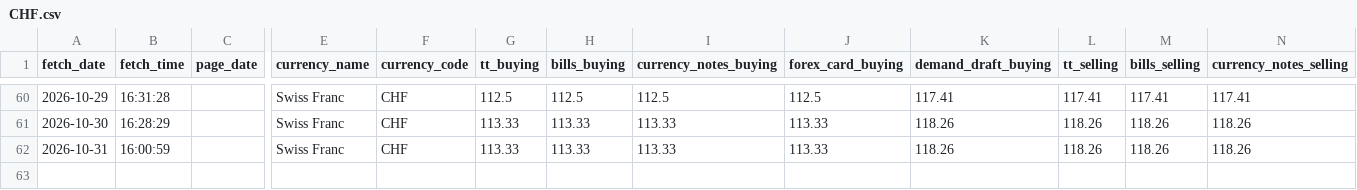
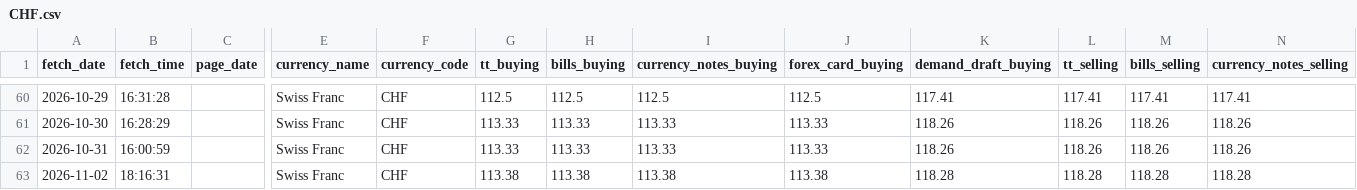
Before and after one commit to PankajGoyal7/icici-forex-rates-historical, a CSV file: data/by_currency/CHF.csv, drawn as a sheet; only a part is shown, gaps mark what is left out; rows hold the shown columns only; the diff names each change by its address in the sheet, - before the commit and + after, or states it on an @@ line.

```diff
--- a/data/by_currency/CHF.csv
+++ b/data/by_currency/CHF.csv
+row 63: 2026-11-02 | 18:16:31 |  | Swiss Franc | CHF | 113.38 | 113.38 | 113.38 | 113.38 | 118.28 | 118.28 | 118.28 | 118.28
```
Also changed, not shown: data/by_currency/CAD.csv, data/by_currency/GBP.csv, 24 other files.
